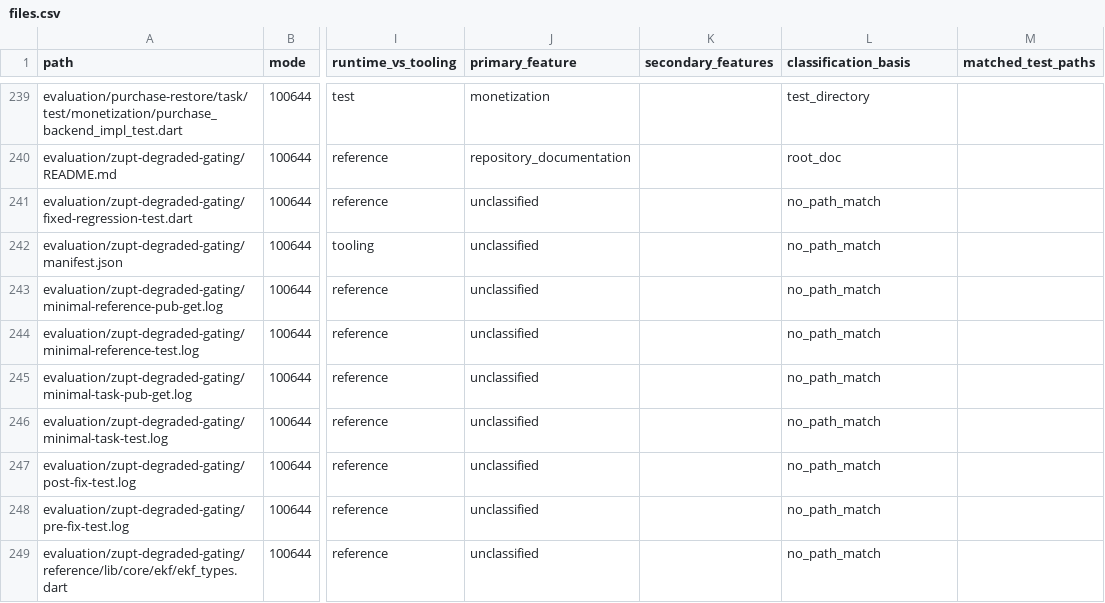
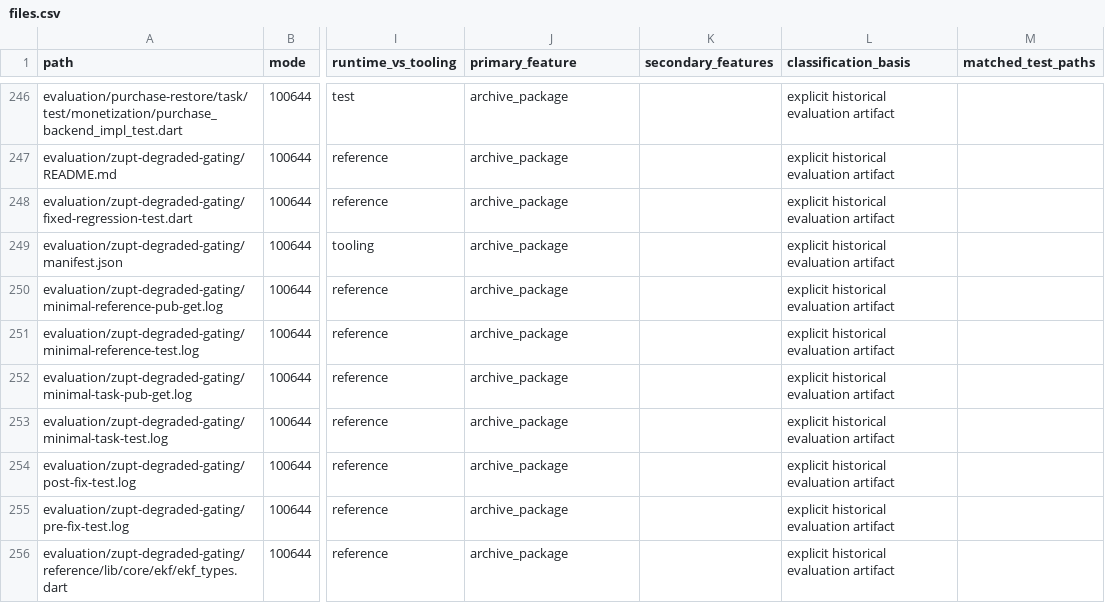
Before and after one commit to Raed2180416/GeoWake-Engineering-Archive, a CSV file: docs/sale/navigation/files.csv, drawn as a sheet; only a part is shown, gaps mark what is left out; addresses are those after the commit; the diff covers the shown part only; the diff names each change by its address in the sheet, - before the commit and + after, or states it on an @@ line.

```diff
--- a/docs/sale/navigation/files.csv
+++ b/docs/sale/navigation/files.csv
-J246 (primary_feature): monetization
+J246 (primary_feature): archive_package
-L246 (classification_basis): test_directory
+L246 (classification_basis): explicit historical evaluation artifact
-J247 (primary_feature): repository_documentation
+J247 (primary_feature): archive_package
-L247 (classification_basis): root_doc
+L247 (classification_basis): explicit historical evaluation artifact
-J248:J256 (primary_feature): unclassified
+J248:J256 (primary_feature): archive_package
-L248:L256 (classification_basis): no_path_match
+L248:L256 (classification_basis): explicit historical evaluation artifact
```
Also changed, not shown: 7 added rows and 76 edited cells elsewhere in this file, docs/sale/navigation/symbols.csv, 16 other files.
